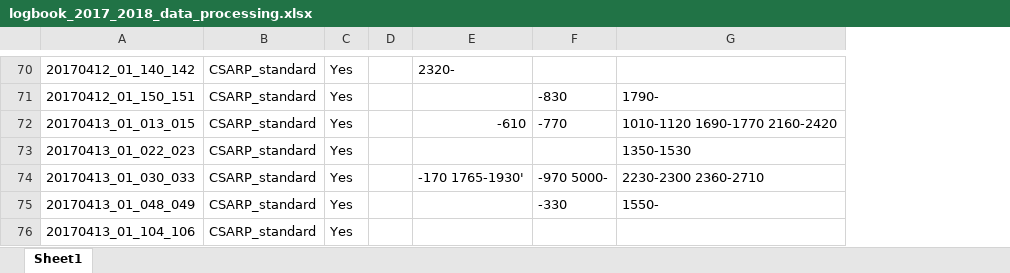
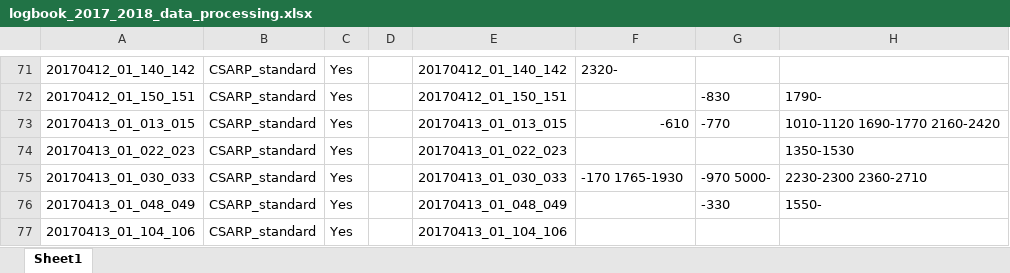
Before and after one commit to jullienn/changing_Greenland_iceslabs, an Excel workbook: intial_selection_20172018/logbook_2017_2018_data_processing.xlsx, sheet Sheet1, drawn as a sheet; only a part is shown, gaps mark what is left out; values as stored, in another font and other column widths than the file's, no borders; addresses are those after the commit; the diff covers the shown part only; the diff names each change by its address in the sheet, - before the commit and + after, or states it on an @@ line.

```diff
--- a/intial_selection_20172018/logbook_2017_2018_data_processing.xlsx (sheet Sheet1)
+++ b/intial_selection_20172018/logbook_2017_2018_data_processing.xlsx (sheet Sheet1)
+column E, rows 71-77: 20170412_01_140_142 | 20170412_01_150_151 | 20170413_01_013_015 | 20170413_01_022_023 | 20170413_01_030_033 | 20170413_01_048_049 | 20170413_01_104_106
-F75: -170 1765-1930'
+F75: -170 1765-1930
```
Also changed, not shown: 1 added row, 34 edited cells and cell formats elsewhere in this sheet, 8 other files.
